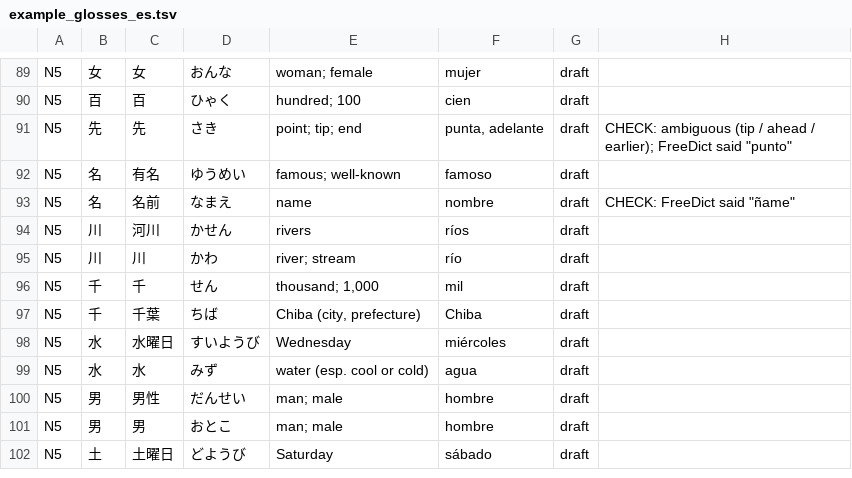
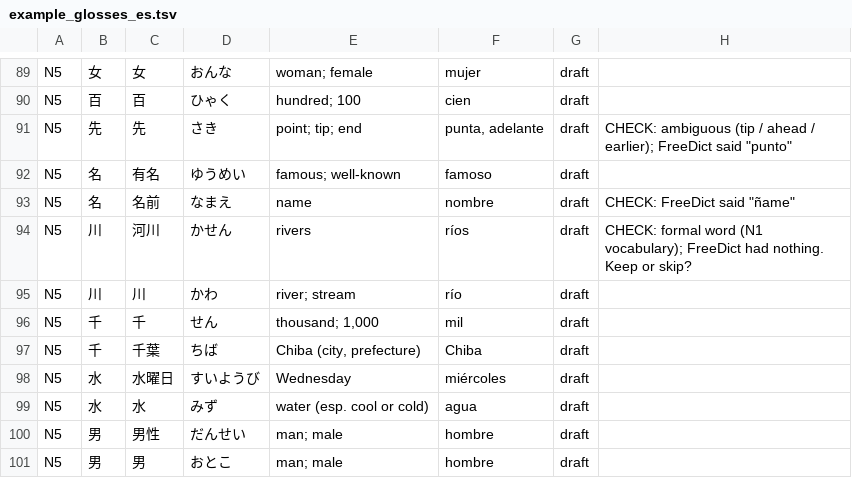
Before and after one commit to dcarnicer/tamagotcho, a TSV file: tools/pack-builder/data/example_glosses_es.tsv, drawn as a sheet; only a part is shown, gaps mark what is left out; the shorter side is filled out with more unchanged rows.

```diff
--- a/tools/pack-builder/data/example_glosses_es.tsv
+++ b/tools/pack-builder/data/example_glosses_es.tsv
@@ -93,3 +93,3 @@ N5	名	有名	ゆうめい	famous; well-known	famoso	draft
 N5	名	名前	なまえ	name	nombre	draft	CHECK: FreeDict said "ñame"
-N5	川	河川	かせん	rivers	ríos	draft	
+N5	川	河川	かせん	rivers	ríos	draft	CHECK: formal word (N1 vocabulary); FreeDict had nothing. Keep or skip?
 N5	川	川	かわ	river; stream	río	draft	
```
